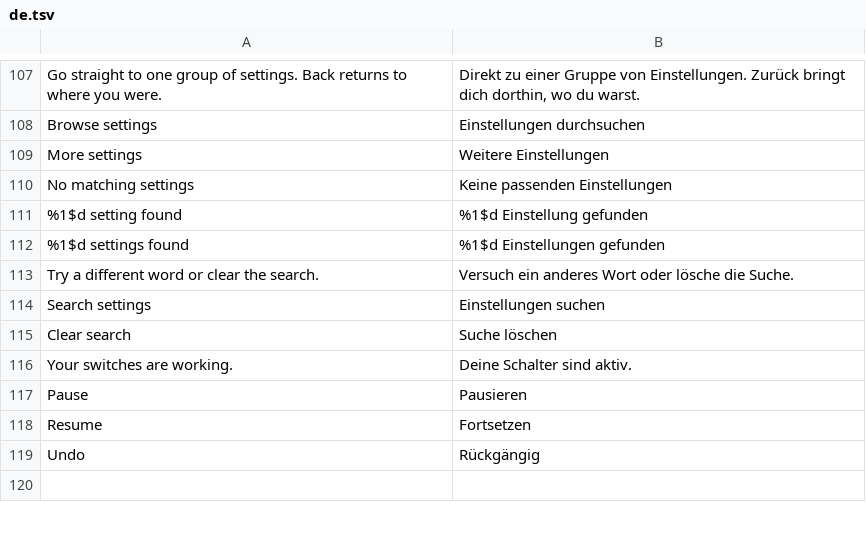
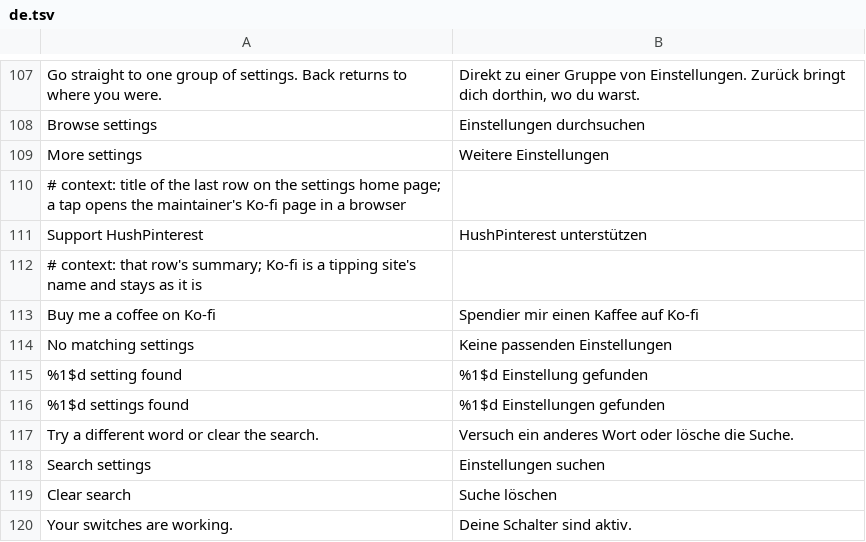
Before and after one commit to SA-SUJON/HushPinterest, a TSV file: extensions/shared/library/src/main/l10n/de.tsv, drawn as a sheet; only a part is shown, gaps mark what is left out; the shorter side is filled out with more unchanged rows; the diff names each change by its address in the sheet, - before the commit and + after, or states it on an @@ line.

Commit message:
feat(settings): add a Support HushPinterest row that opens Ko-fi
The settings home ends with a link row after More settings, as Hushfacebook has. It sends a BROWSABLE ACTION_VIEW in a new task and toasts the address when no browser can take it. Strings are in all five catalogs, and ko-fi.com joins the README Privacy hosts and ExtensionHostsTest.

```diff
--- a/extensions/shared/library/src/main/l10n/de.tsv
+++ b/extensions/shared/library/src/main/l10n/de.tsv
+row 110: # context: title of the last row on the settings home page; a tap opens the maintainer's Ko-fi page in a browser
+row 111: Support HushPinterest | HushPinterest unterstützen
+row 112: # context: that row's summary; Ko-fi is a tipping site's name and stays as it is
+row 113: Buy me a coffee on Ko-fi | Spendier mir einen Kaffee auf Ko-fi
```
Also changed, not shown: extensions/shared/library/src/main/l10n/es.tsv, extensions/shared/library/src/main/l10n/in.tsv, 10 other files.
